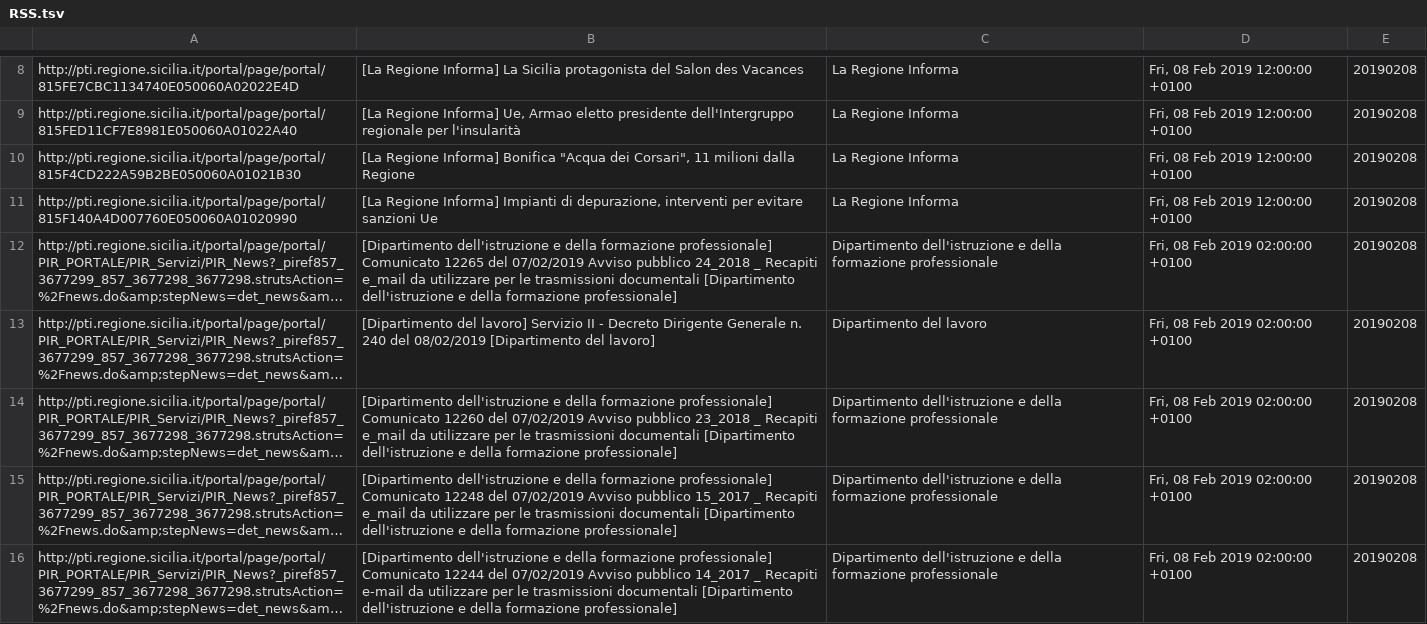
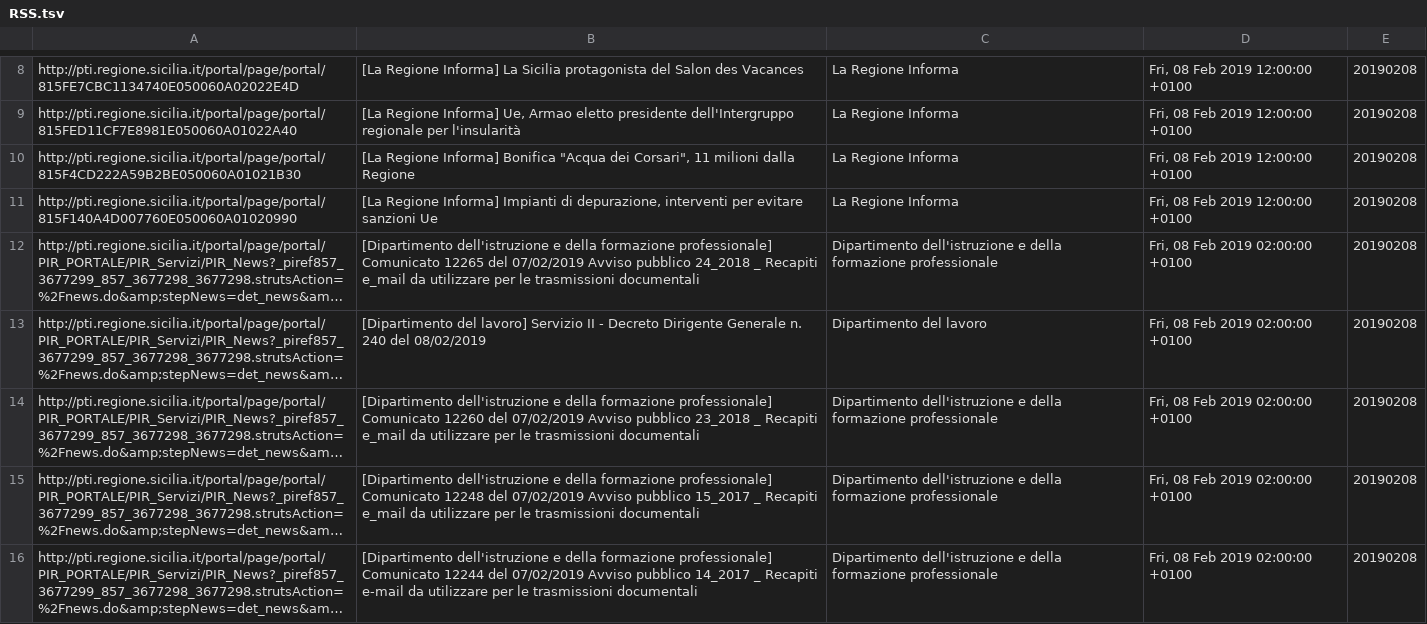
Before and after one commit to aborruso/regioneSiciliaNewsRSS, a TSV file: RSS.tsv, drawn as a sheet; only a part is shown, gaps mark what is left out; long unchanged cells end in …; the diff covers the shown part only; the diff names each change by its address in the sheet, - before the commit and + after, or states it on an @@ line.

```diff
--- a/RSS.tsv
+++ b/RSS.tsv
-B12: …trasmissioni documentali [Dipartimento dell'istruzione e della formazione professionale]
+B12: …trasmissioni documentali
-B13: …del 08/02/2019 [Dipartimento del lavoro]
+B13: …del 08/02/2019
-B14: …trasmissioni documentali [Dipartimento dell'istruzione e della formazione professionale]
+B14: …trasmissioni documentali
-B15: …trasmissioni documentali [Dipartimento dell'istruzione e della formazione professionale]
+B15: …trasmissioni documentali
-B16: …trasmissioni documentali [Dipartimento dell'istruzione e della formazione professionale]
+B16: …trasmissioni documentali
```
Also changed, not shown: 5 edited cells elsewhere in this file, 2 other files.
